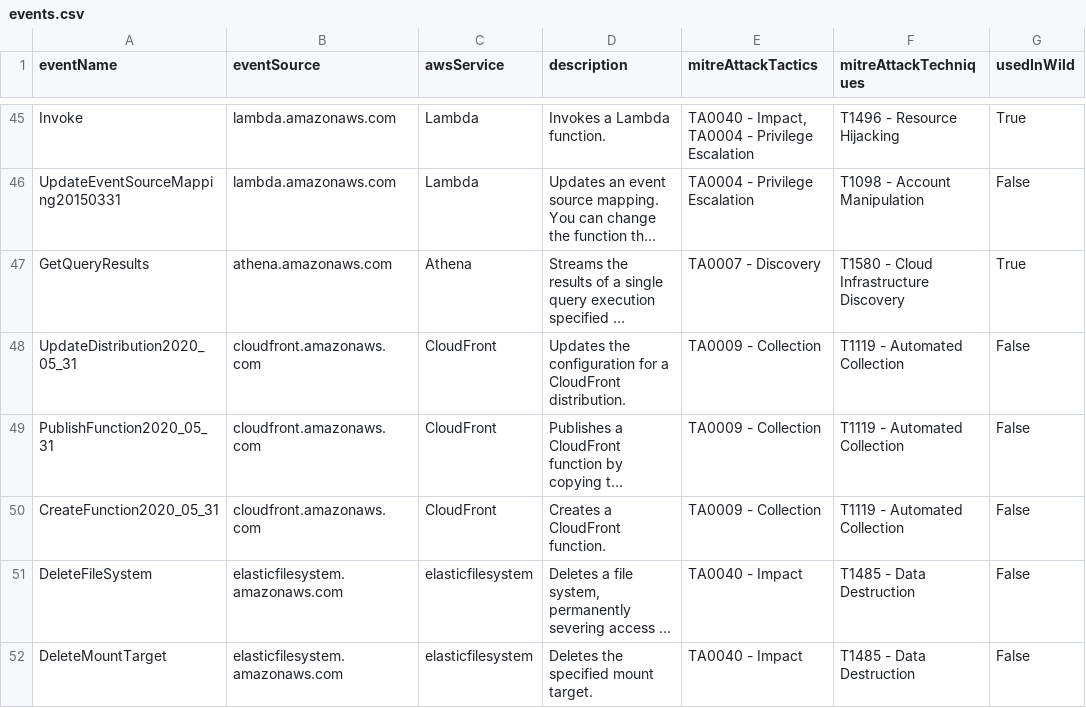
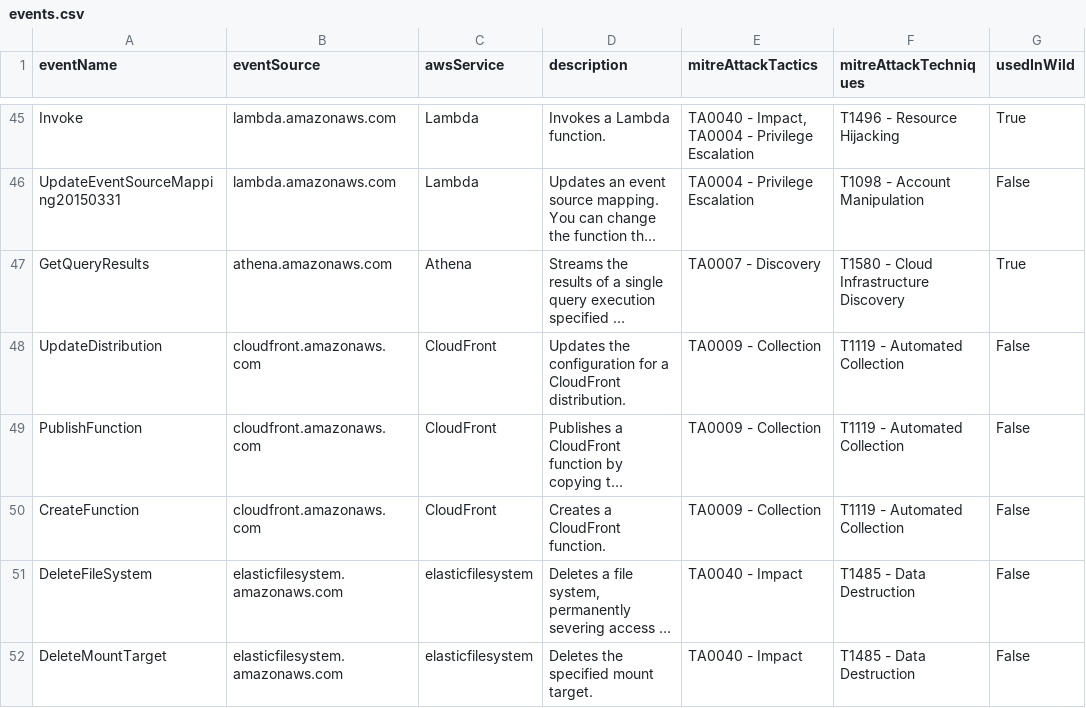
Before and after one commit to adanalvarez/TrailDiscover, a CSV file: docs/events.csv, drawn as a sheet; only a part is shown, gaps mark what is left out; long unchanged cells end in …; the diff names each change by its address in the sheet, - before the commit and + after, or states it on an @@ line.

```diff
--- a/docs/events.csv
+++ b/docs/events.csv
-A48 (eventName): UpdateDistribution2020_05_31
+A48 (eventName): UpdateDistribution
-A49 (eventName): PublishFunction2020_05_31
+A49 (eventName): PublishFunction
-A50 (eventName): CreateFunction2020_05_31
+A50 (eventName): CreateFunction
```
Also changed, not shown: 2 other files.
